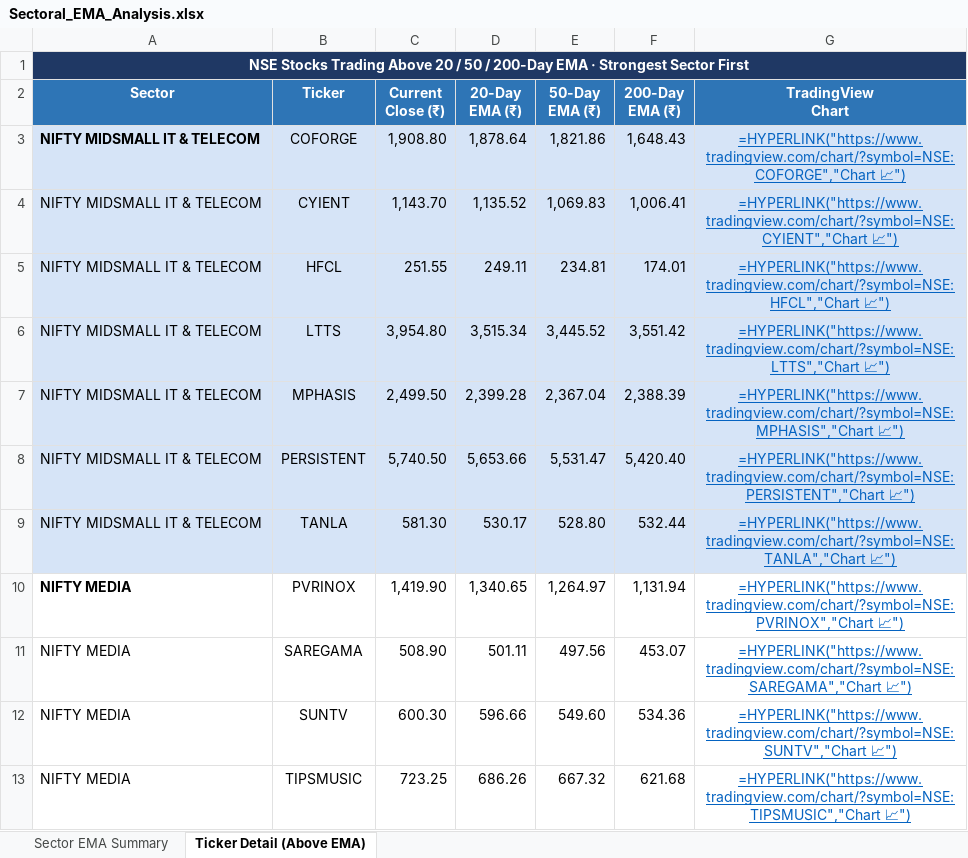
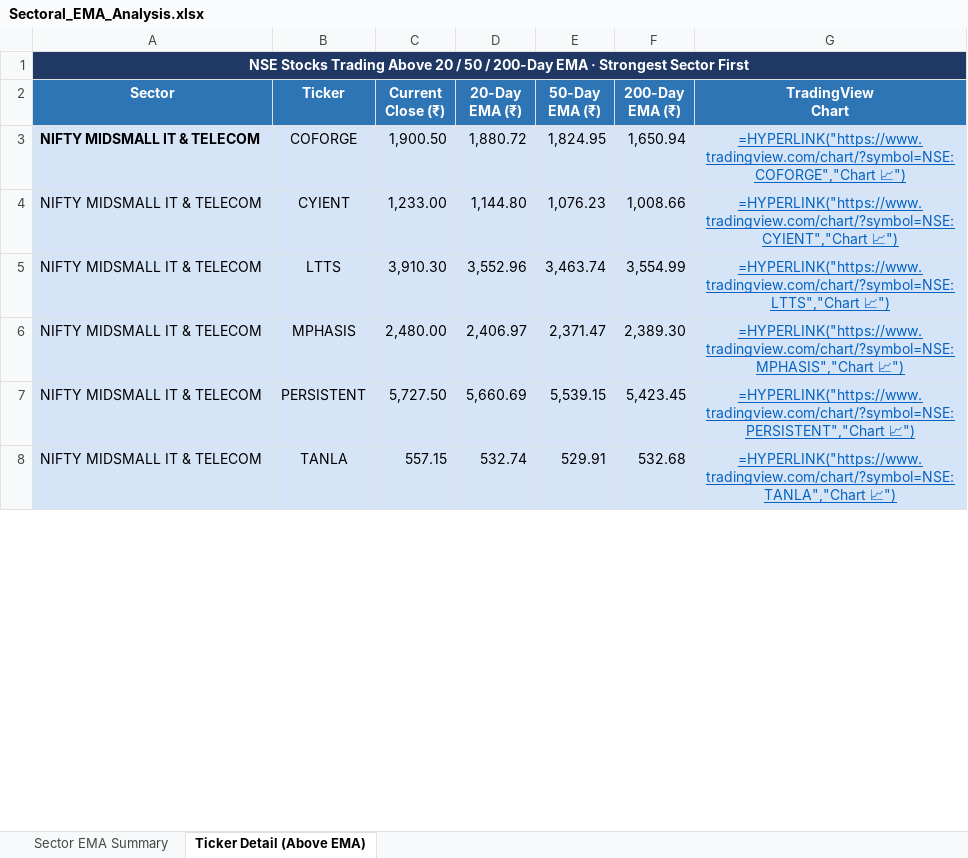
Before and after one commit to nikunj2021/EMA-Screener-, an Excel workbook: Report/EMAReport/Sectoral_EMA_Analysis.xlsx, sheet Ticker Detail (Above EMA), drawn as a sheet; only a part is shown; values as stored, in another font and other column widths than the file's, no borders; formulas without a stored value are shown as written; removed rows and columns are numbered as before the commit, all else as after; the diff covers the shown part only; the diff names each change by its address in the sheet, - before the commit and + after, or states it on an @@ line.

```diff
--- a/Report/EMAReport/Sectoral_EMA_Analysis.xlsx (sheet Ticker Detail (Above EMA))
+++ b/Report/EMAReport/Sectoral_EMA_Analysis.xlsx (sheet Ticker Detail (Above EMA))
-C3 (Current Close (₹)): 1,908.80
+C3 (Current Close (₹)): 1,900.50
-D3 (20-Day EMA (₹)): 1,878.64
+D3 (20-Day EMA (₹)): 1,880.72
-E3 (50-Day EMA (₹)): 1,821.86
+E3 (50-Day EMA (₹)): 1,824.95
-F3 (200-Day EMA (₹)): 1,648.43
+F3 (200-Day EMA (₹)): 1,650.94
-C4 (Current Close (₹)): 1,143.70
+C4 (Current Close (₹)): 1,233.00
-D4 (20-Day EMA (₹)): 1,135.52
+D4 (20-Day EMA (₹)): 1,144.80
-E4 (50-Day EMA (₹)): 1,069.83
+E4 (50-Day EMA (₹)): 1,076.23
-F4 (200-Day EMA (₹)): 1,006.41
+F4 (200-Day EMA (₹)): 1,008.66
-row 5: NIFTY MIDSMALL IT & TELECOM | HFCL | 251.55 | 249.11 | 234.81 | 174.01 | =HYPERLINK("https://www.tradingview.com/chart/?symbol=NSE:HFCL","Chart 📈")
-C5 (Current Close (₹)): 3,954.80
+C5 (Current Close (₹)): 3,910.30
-D5 (20-Day EMA (₹)): 3,515.34
+D5 (20-Day EMA (₹)): 3,552.96
-E5 (50-Day EMA (₹)): 3,445.52
+E5 (50-Day EMA (₹)): 3,463.74
-F5 (200-Day EMA (₹)): 3,551.42
+F5 (200-Day EMA (₹)): 3,554.99
-C6 (Current Close (₹)): 2,499.50
+C6 (Current Close (₹)): 2,480.00
-D6 (20-Day EMA (₹)): 2,399.28
+D6 (20-Day EMA (₹)): 2,406.97
-E6 (50-Day EMA (₹)): 2,367.04
+E6 (50-Day EMA (₹)): 2,371.47
-F6 (200-Day EMA (₹)): 2,388.39
+F6 (200-Day EMA (₹)): 2,389.30
-C7 (Current Close (₹)): 5,740.50
+C7 (Current Close (₹)): 5,727.50
-D7 (20-Day EMA (₹)): 5,653.66
+D7 (20-Day EMA (₹)): 5,660.69
-E7 (50-Day EMA (₹)): 5,531.47
+E7 (50-Day EMA (₹)): 5,539.15
-F7 (200-Day EMA (₹)): 5,420.40
+F7 (200-Day EMA (₹)): 5,423.45
-C8 (Current Close (₹)): 581.30
+C8 (Current Close (₹)): 557.15
-D8 (20-Day EMA (₹)): 530.17
+D8 (20-Day EMA (₹)): 532.74
-E8 (50-Day EMA (₹)): 528.80
+E8 (50-Day EMA (₹)): 529.91
-F8 (200-Day EMA (₹)): 532.44
+F8 (200-Day EMA (₹)): 532.68
-row 10: NIFTY MEDIA | PVRINOX | 1,419.90 | 1,340.65 | 1,264.97 | 1,131.94 | =HYPERLINK("https://www.tradingview.com/chart/?symbol=NSE:PVRINOX","Chart 📈")
-row 11: NIFTY MEDIA | SAREGAMA | 508.90 | 501.11 | 497.56 | 453.07 | =HYPERLINK("https://www.tradingview.com/chart/?symbol=NSE:SAREGAMA","Chart 📈")
-row 12: NIFTY MEDIA | SUNTV | 600.30 | 596.66 | 549.60 | 534.36 | =HYPERLINK("https://www.tradingview.com/chart/?symbol=NSE:SUNTV","Chart 📈")
-row 13: NIFTY MEDIA | TIPSMUSIC | 723.25 | 686.26 | 667.32 | 621.68 | =HYPERLINK("https://www.tradingview.com/chart/?symbol=NSE:TIPSMUSIC","Chart 📈")
```
Also changed, not shown: 4 added rows, 5 removed rows, 28 edited cells and cell formats elsewhere in this sheet, sheet Sector EMA Summary, Report/EMAReport/Micro_250_ema_breadth.xlsx, Report/EMAReport/Micro_250_ema_breadth_history.xlsx, 4 other files.
